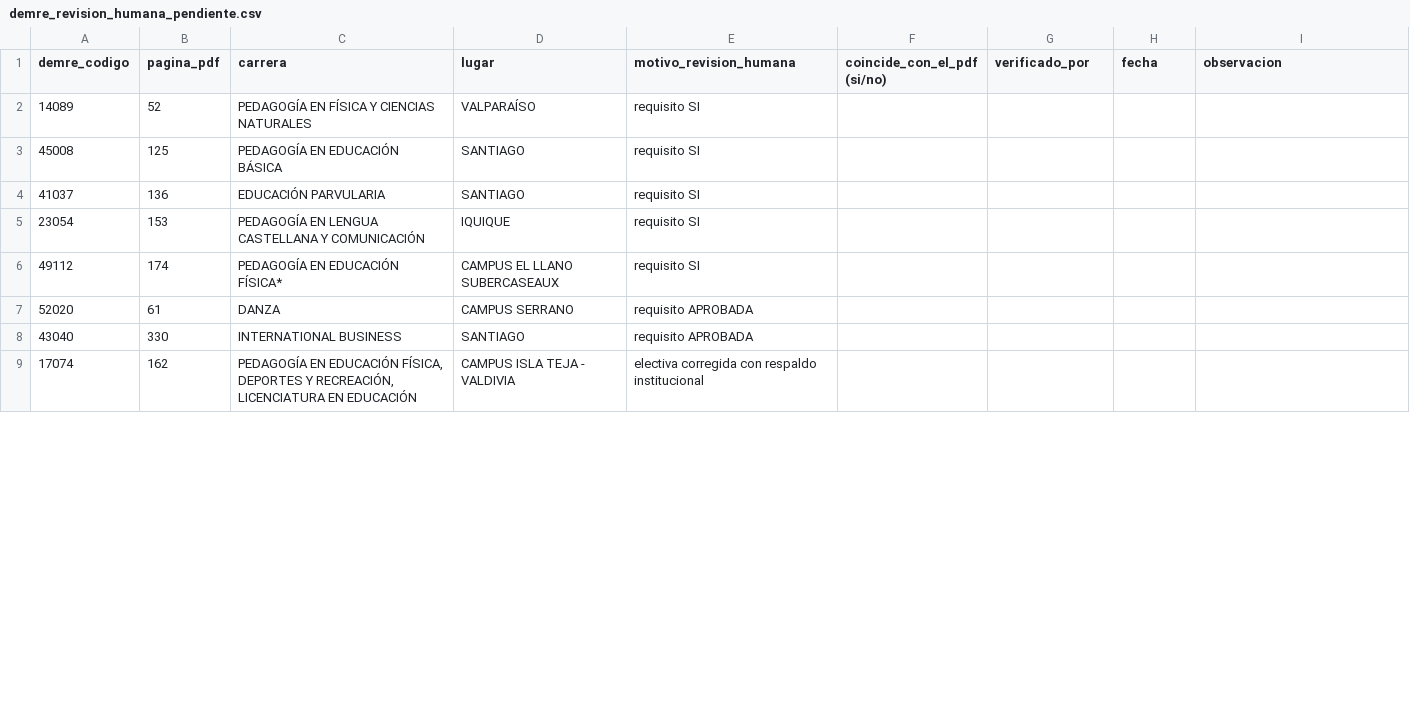
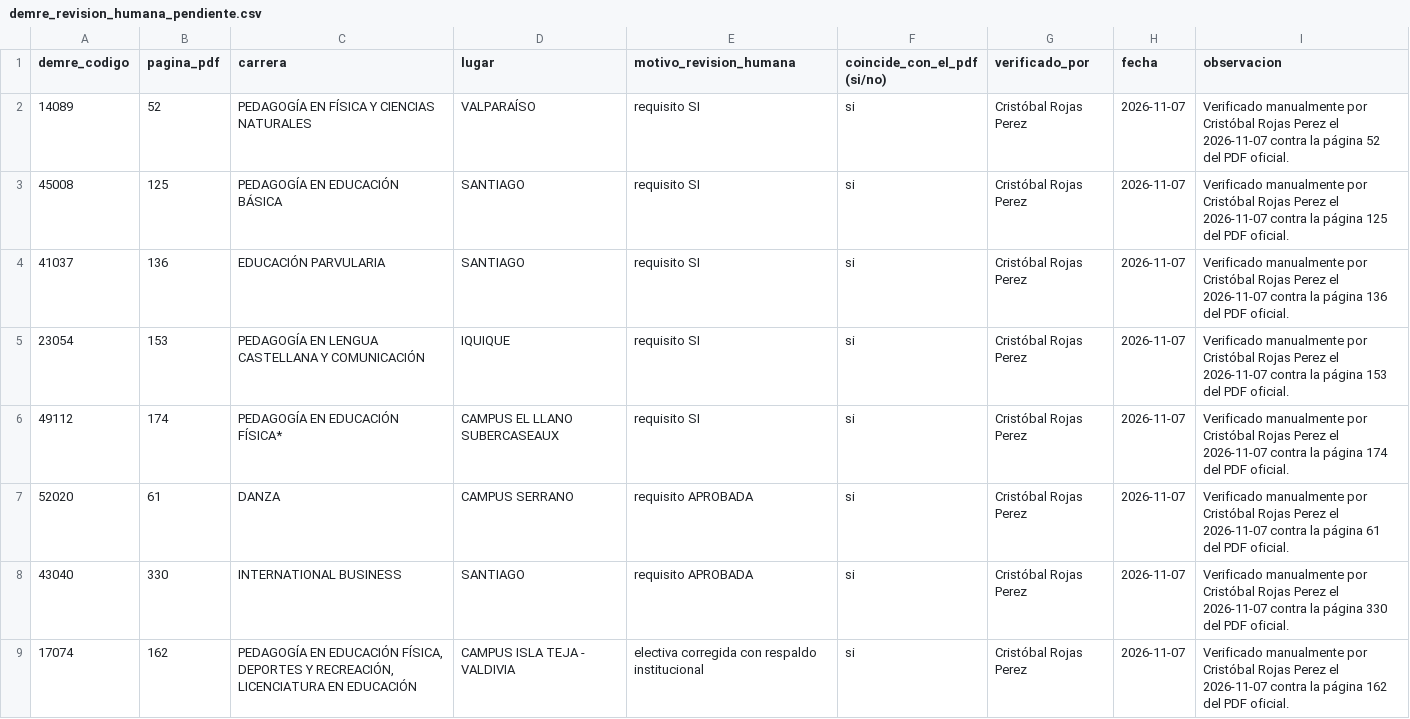
Before and after one commit to AE-SE/Agencia-de-Enlaces-y-Seguimiento-Estudiantil, a CSV file: datos/verificacion/demre_revision_humana_pendiente.csv, drawn as a sheet; only a part is shown; the diff covers the shown part only.

Commit message:
docs: registra verificación manual DEMRE

```diff
--- a/datos/verificacion/demre_revision_humana_pendiente.csv
+++ b/datos/verificacion/demre_revision_humana_pendiente.csv
@@ -1,9 +1,9 @@
 "demre_codigo","pagina_pdf","carrera","lugar","motivo_revision_humana","coincide_con_el_pdf (si/no)","verificado_por","fecha","observacion"
-"14089","52","PEDAGOGÍA EN FÍSICA Y CIENCIAS NATURALES","VALPARAÍSO","requisito SI","","","",""
-"45008","125","PEDAGOGÍA EN EDUCACIÓN BÁSICA","SANTIAGO","requisito SI","","","",""
-"41037","136","EDUCACIÓN PARVULARIA","SANTIAGO","requisito SI","","","",""
-"23054","153","PEDAGOGÍA EN LENGUA CASTELLANA Y COMUNICACIÓN","IQUIQUE","requisito SI","","","",""
-"49112","174","PEDAGOGÍA EN EDUCACIÓN FÍSICA*","CAMPUS EL LLANO SUBERCASEAUX","requisito SI","","","",""
-"52020","61","DANZA","CAMPUS SERRANO","requisito APROBADA","","","",""
-"43040","330","INTERNATIONAL BUSINESS","SANTIAGO","requisito APROBADA","","","",""
-"17074","162","PEDAGOGÍA EN EDUCACIÓN FÍSICA, DEPORTES Y RECREACIÓN, LICENCIATURA EN EDUCACIÓN","CAMPUS ISLA TEJA - VALDIVIA","electiva corregida con respaldo institucional","","","",""
+"14089","52","PEDAGOGÍA EN FÍSICA Y CIENCIAS NATURALES","VALPARAÍSO","requisito SI","si","Cristóbal Rojas Perez","2026-11-07","Verificado manualmente por Cristóbal Rojas Perez el 2026-11-07 contra la página 52 del PDF oficial."
+"45008","125","PEDAGOGÍA EN EDUCACIÓN BÁSICA","SANTIAGO","requisito SI","si","Cristóbal Rojas Perez","2026-11-07","Verificado manualmente por Cristóbal Rojas Perez el 2026-11-07 contra la página 125 del PDF oficial."
+"41037","136","EDUCACIÓN PARVULARIA","SANTIAGO","requisito SI","si","Cristóbal Rojas Perez","2026-11-07","Verificado manualmente por Cristóbal Rojas Perez el 2026-11-07 contra la página 136 del PDF oficial."
+"23054","153","PEDAGOGÍA EN LENGUA CASTELLANA Y COMUNICACIÓN","IQUIQUE","requisito SI","si","Cristóbal Rojas Perez","2026-11-07","Verificado manualmente por Cristóbal Rojas Perez el 2026-11-07 contra la página 153 del PDF oficial."
+"49112","174","PEDAGOGÍA EN EDUCACIÓN FÍSICA*","CAMPUS EL LLANO SUBERCASEAUX","requisito SI","si","Cristóbal Rojas Perez","2026-11-07","Verificado manualmente por Cristóbal Rojas Perez el 2026-11-07 contra la página 174 del PDF oficial."
+"52020","61","DANZA","CAMPUS SERRANO","requisito APROBADA","si","Cristóbal Rojas Perez","2026-11-07","Verificado manualmente por Cristóbal Rojas Perez el 2026-11-07 contra la página 61 del PDF oficial."
+"43040","330","INTERNATIONAL BUSINESS","SANTIAGO","requisito APROBADA","si","Cristóbal Rojas Perez","2026-11-07","Verificado manualmente por Cristóbal Rojas Perez el 2026-11-07 contra la página 330 del PDF oficial."
+"17074","162","PEDAGOGÍA EN EDUCACIÓN FÍSICA, DEPORTES Y RECREACIÓN, LICENCIATURA EN EDUCACIÓN","CAMPUS ISLA TEJA - VALDIVIA","electiva corregida con respaldo institucional","si","Cristóbal Rojas Perez","2026-11-07","Verificado manualmente por Cristóbal Rojas Perez el 2026-11-07 contra la página 162 del PDF oficial."
```
Also changed, not shown: 28 edited cells elsewhere in this file, 2 other files.
